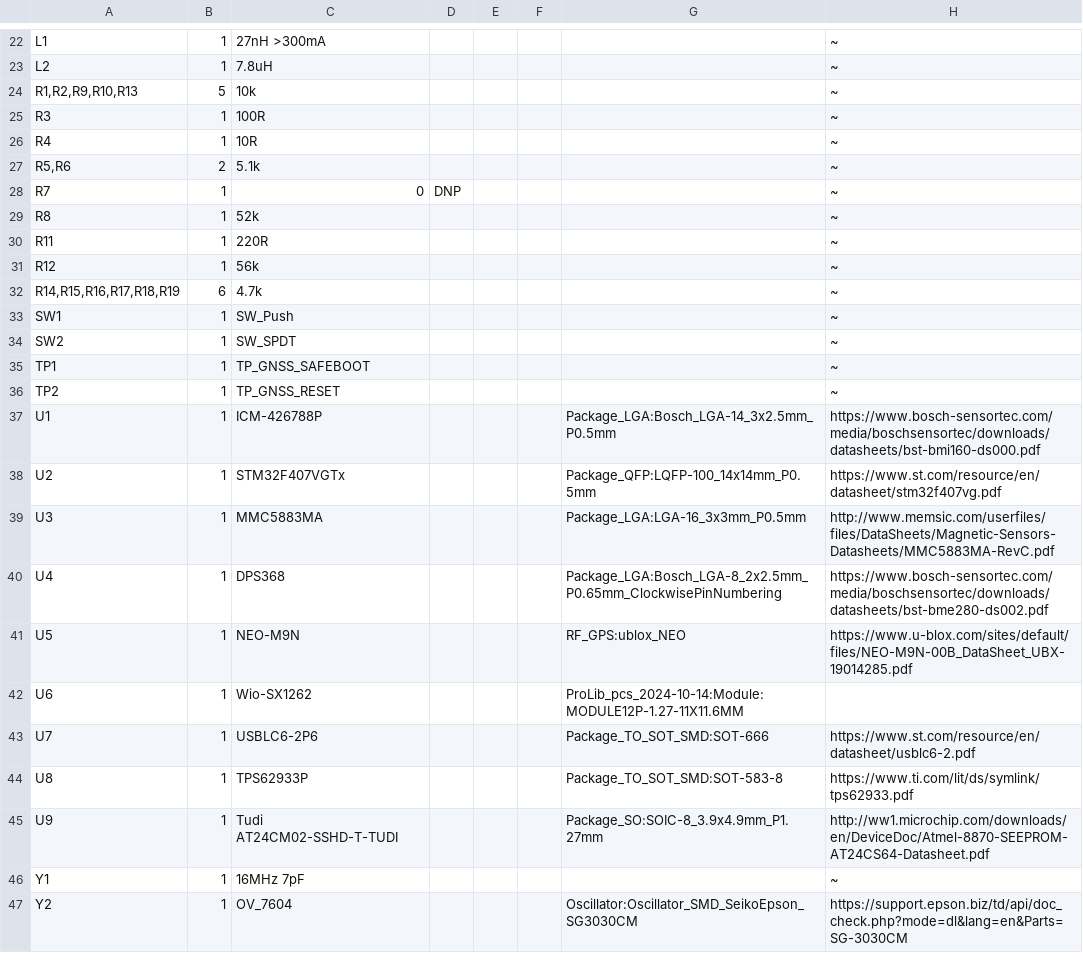
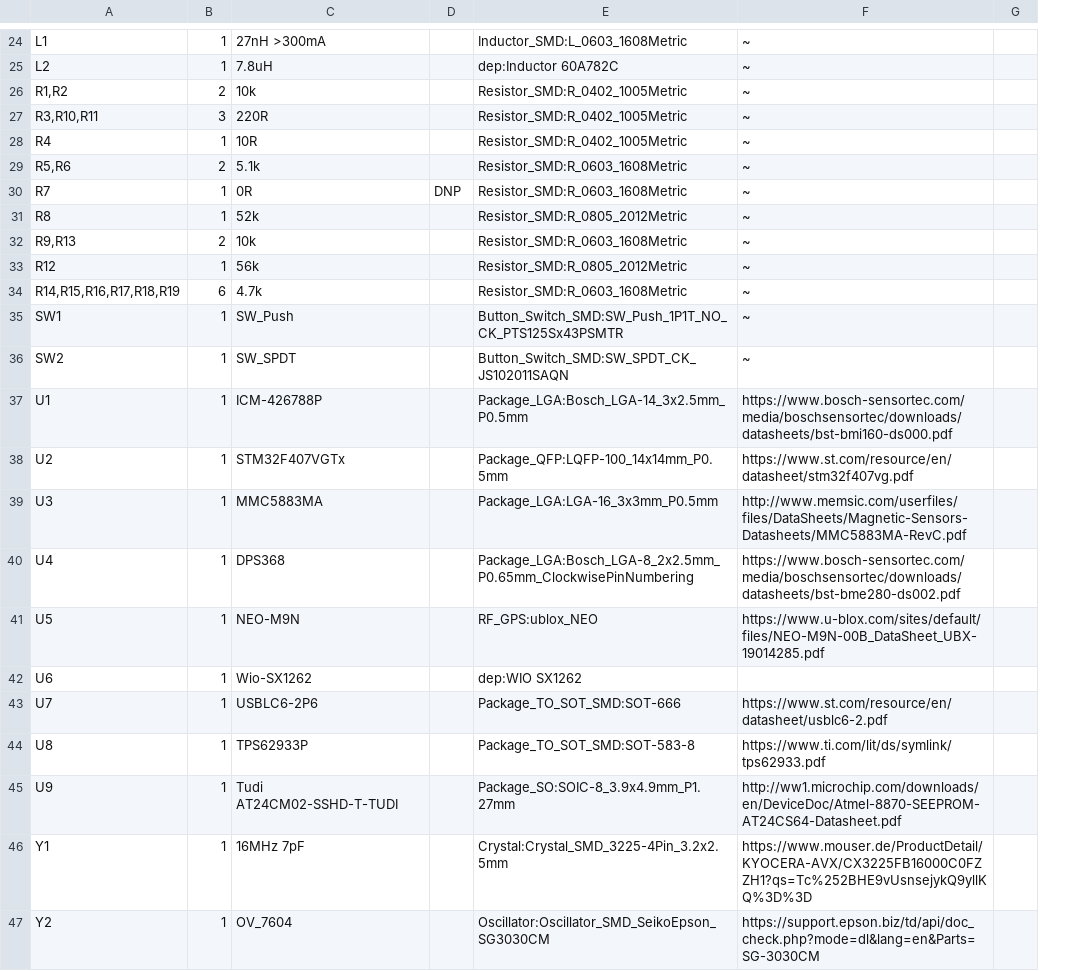
Before and after one commit to lambebop/KiRA, a CSV file: KiRA Flight Computer.csv, drawn as a sheet; only a part is shown, gaps mark what is left out; removed rows and columns are numbered as before the commit, all else as after; the diff covers the shown part only; the diff names each change by its address in the sheet, - before the commit and + after, or states it on an @@ line.

```diff
--- a/KiRA Flight Computer.csv
+++ b/KiRA Flight Computer.csv
-column E, empty
-column F, empty
+column G, empty
-E24: (empty)
+E24: Inductor_SMD:L_0603_1608Metric
-E25: (empty)
+E25: dep:Inductor 60A782C
-row 24: R1,R2,R9,R10,R13 | 5 | 10k |  |  |  |  | ~
-row 25: R3 | 1 | 100R |  |  |  |  | ~
+row 26: R1,R2 | 2 | 10k |  | Resistor_SMD:R_0402_1005Metric | ~
+row 27: R3,R10,R11 | 3 | 220R |  | Resistor_SMD:R_0402_1005Metric | ~
-E28: (empty)
+E28: Resistor_SMD:R_0402_1005Metric
-E29:E30: (empty)
+E29:E30: Resistor_SMD:R_0603_1608Metric
-C30: 0
+C30: 0R
-E31: (empty)
+E31: Resistor_SMD:R_0805_2012Metric
-row 30: R11 | 1 | 220R |  |  |  |  | ~
+row 32: R9,R13 | 2 | 10k |  | Resistor_SMD:R_0603_1608Metric | ~
-E33: (empty)
+E33: Resistor_SMD:R_0805_2012Metric
-E34: (empty)
+E34: Resistor_SMD:R_0603_1608Metric
-E35: (empty)
+E35: Button_Switch_SMD:SW_Push_1P1T_NO_CK_PTS125Sx43PSMTR
-E36: (empty)
+E36: Button_Switch_SMD:SW_SPDT_CK_JS102011SAQN
-row 35: TP1 | 1 | TP_GNSS_SAFEBOOT |  |  |  |  | ~
-row 36: TP2 | 1 | TP_GNSS_RESET |  |  |  |  | ~
-E42: ProLib_pcs_2024-10-14:Module:MODULE12P-1.27-11X11.6MM
+E42: dep:WIO SX1262
-E46: (empty)
+E46: Crystal:Crystal_SMD_3225-4Pin_3.2x2.5mm
-F46: ~
+F46: https://www.mouser.de/ProductDetail/KYOCERA-AVX/CX3225FB16000C0FZZH1?qs=Tc%252BHE9vUsnsejykQ9yllKQ%3D%3D
```
Also changed, not shown: 6 added rows, 4 removed rows and 20 edited cells elsewhere in this file, 10 other files.
